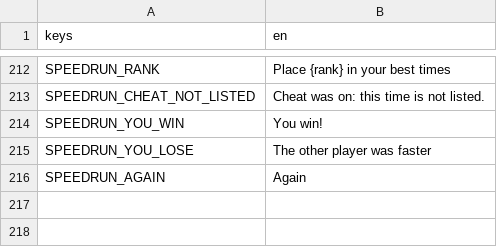
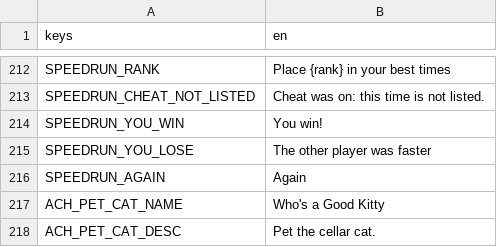
Before and after one commit to Expedox/DEV_SockDimension, a CSV file: i18n/game_text.csv, drawn as a sheet; only a part is shown, gaps mark what is left out; the diff names each change by its address in the sheet, - before the commit and + after, or states it on an @@ line.

```diff
--- a/i18n/game_text.csv
+++ b/i18n/game_text.csv
+row 217: ACH_PET_CAT_NAME | Who's a Good Kitty
+row 218: ACH_PET_CAT_DESC | Pet the cellar cat.
```
Also changed, not shown: i18n/game_text_de.csv, 8 other files.
